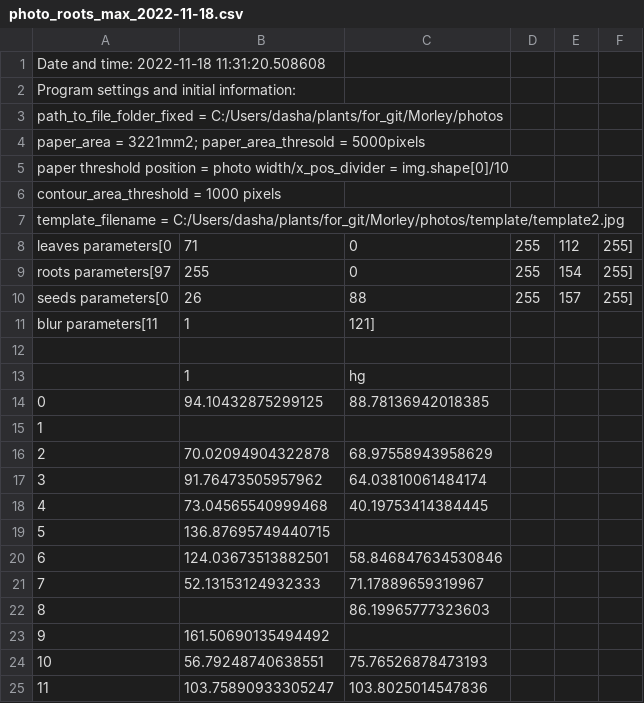
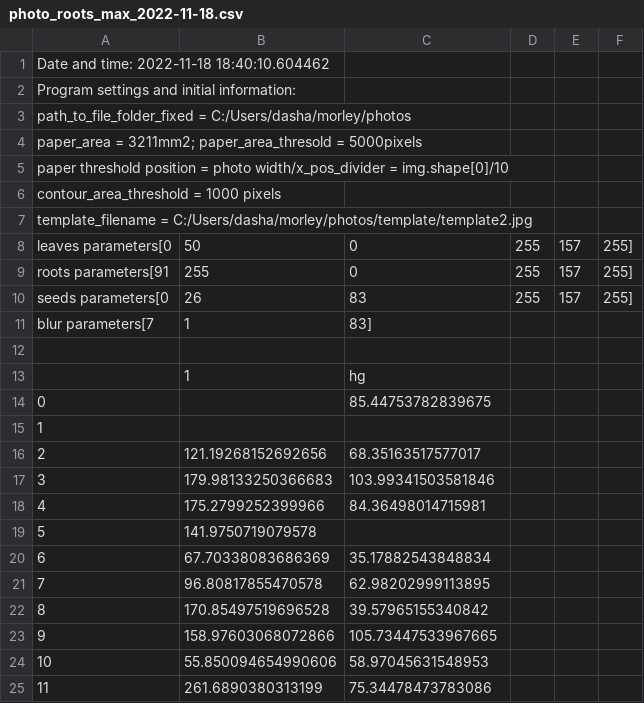
Before and after one commit to dashabezik/Morley, a CSV file: photo_roots_max_2022-11-18.csv, drawn as a sheet; only a part is shown; the diff covers the shown part only.

```diff
--- a/photo_roots_max_2022-11-18.csv
+++ b/photo_roots_max_2022-11-18.csv
@@ -1,25 +1,25 @@
-Date and time: 2022-11-18 11:31:20.508608
+Date and time: 2022-11-18 18:40:10.604462
 Program settings and initial information:
-path_to_file_folder_fixed = C:/Users/dasha/plants/for_git/Morley/photos
-paper_area = 3221mm2; paper_area_thresold = 5000pixels
+path_to_file_folder_fixed = C:/Users/dasha/morley/photos
+paper_area = 3211mm2; paper_area_thresold = 5000pixels
 paper threshold position = photo width/x_pos_divider = img.shape[0]/10
 contour_area_threshold = 1000 pixels
-template_filename = C:/Users/dasha/plants/for_git/Morley/photos/template/template2.jpg
-leaves parameters[0, 71, 0, 255, 112, 255]
-roots parameters[97, 255, 0, 255, 154, 255]
-seeds parameters[0, 26, 88, 255, 157, 255]
-blur parameters[11, 1, 121]
+template_filename = C:/Users/dasha/morley/photos/template/template2.jpg
+leaves parameters[0, 50, 0, 255, 157, 255]
+roots parameters[91, 255, 0, 255, 157, 255]
+seeds parameters[0, 26, 83, 255, 157, 255]
+blur parameters[7, 1, 83]
 
 ,1,hg
-0,94.10432875299125,88.78136942018385
+0,,85.44753782839675
 1,,
-2,70.02094904322878,68.97558943958629
-3,91.76473505957962,64.03810061484174
-4,73.04565540999468,40.19753414384445
-5,136.87695749440715,
-6,124.03673513882501,58.846847634530846
-7,52.13153124932333,71.17889659319967
-8,,86.19965777323603
-9,161.50690135494492,
-10,56.79248740638551,75.76526878473193
-11,103.75890933305247,103.8025014547836
+2,121.19268152692656,68.35163517577017
+3,179.98133250366683,103.99341503581846
+4,175.2799252399966,84.36498014715981
+5,141.9750719079578,
+6,67.70338083686369,35.17882543848834
+7,96.80817855470578,62.98202999113895
+8,170.85497519696528,39.57965155340842
+9,158.97603068072866,105.73447533967665
+10,55.850094654990606,58.97045631548953
+11,261.6890380313199,75.34478473783086
```
Also changed, not shown: 25 edited cells elsewhere in this file, photo_full_file_photo_separated_2022-11-18.csv, photo_leaves_2022-11-18.csv, 14 other files.
